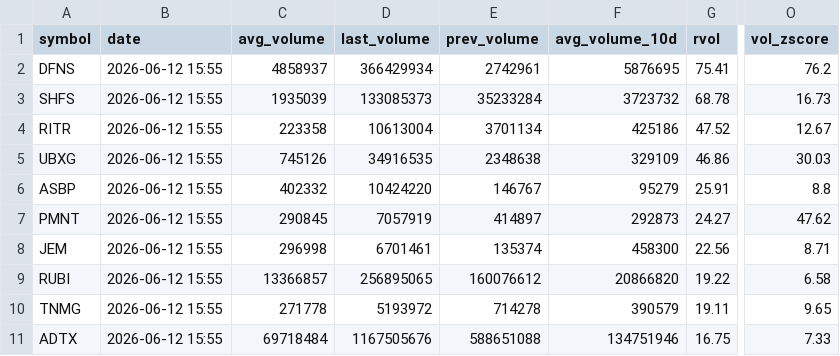
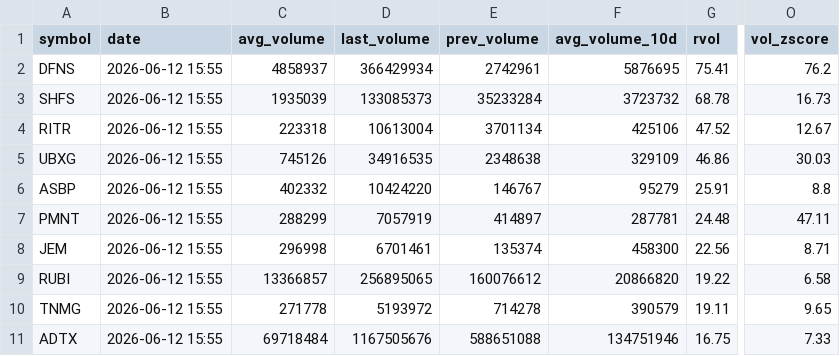
Before and after one commit to Alex-Matulay/volume-scanner, a CSV file: intraday.csv, drawn as a sheet; only a part is shown, gaps mark what is left out; the diff covers the shown part only; the diff names each change by its address in the sheet, - before the commit and + after, or states it on an @@ line.

```diff
--- a/intraday.csv
+++ b/intraday.csv
-C4 (avg_volume): 223358
+C4 (avg_volume): 223318
-F4 (avg_volume_10d): 425186
+F4 (avg_volume_10d): 425106
-C7 (avg_volume): 290845
+C7 (avg_volume): 288299
-F7 (avg_volume_10d): 292873
+F7 (avg_volume_10d): 287781
-G7 (rvol): 24.27
+G7 (rvol): 24.48
-O7 (vol_zscore): 47.62
+O7 (vol_zscore): 47.11
```
Also changed, not shown: 2 added rows, 2 removed rows and 20 edited cells elsewhere in this file, 2 other files.
